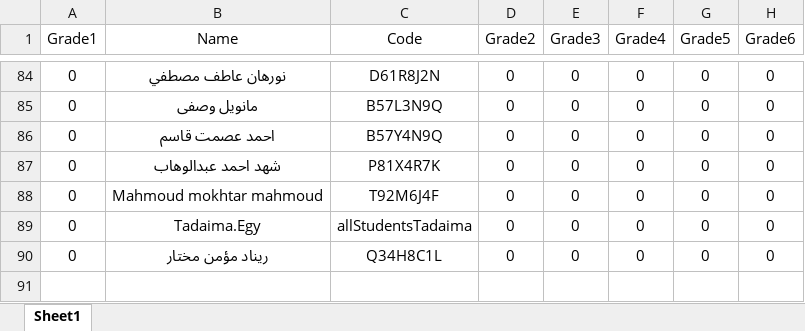
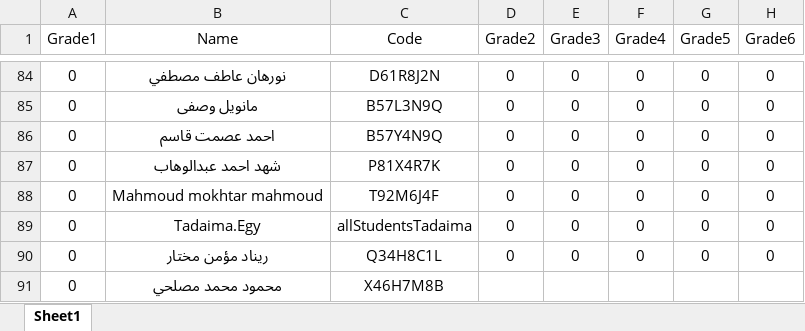
Before and after one commit to AbdelrahmanMahmmed20/tadaima3, an Excel workbook: students.xlsx, sheet Sheet1, drawn as a sheet; only a part is shown, gaps mark what is left out; values as stored, in another font and other column widths than the file's, no borders; the diff names each change by its address in the sheet, - before the commit and + after, or states it on an @@ line.

Commit message:
V10

```diff
--- a/students.xlsx (sheet Sheet1)
+++ b/students.xlsx (sheet Sheet1)
+row 91: 0 | محمود محمد مصلحي | X46H7M8B
```
